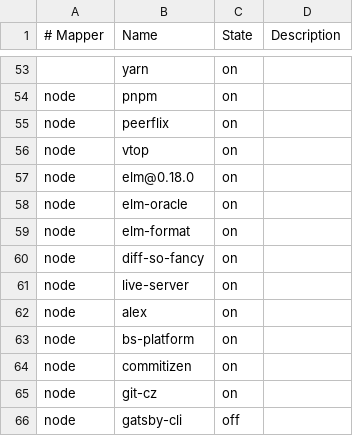
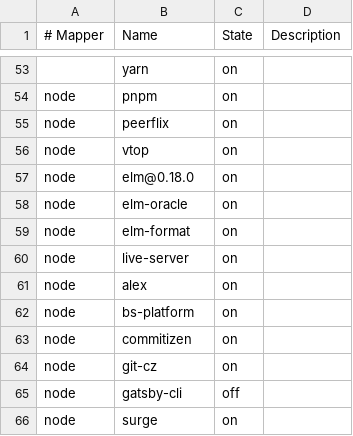
Before and after one commit to cabaalexander/dotfiles, a CSV file: config/apps-common.csv, drawn as a sheet; only a part is shown, gaps mark what is left out; the shorter side is filled out with more unchanged rows.

```diff
--- a/config/apps-common.csv
+++ b/config/apps-common.csv
@@ -59,3 +59,2 @@ node,elm-oracle,on,
 node,elm-format,on,
-node,diff-so-fancy,on,
 node,live-server,on,
```
Also changed, not shown: config/apps.csv, 4 other files.
